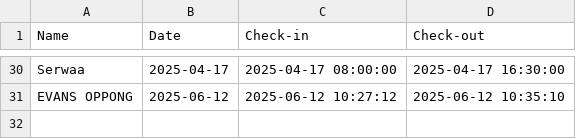
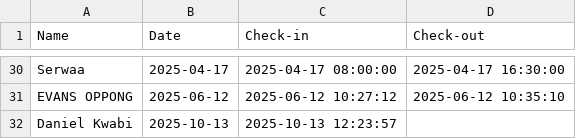
Before and after one commit to Daniel-KK-world/Facial-Recognition-Attendance-System, a CSV file: data/attendance.csv, drawn as a sheet; only a part is shown, gaps mark what is left out; the diff names each change by its address in the sheet, - before the commit and + after, or states it on an @@ line.

```diff
--- a/data/attendance.csv
+++ b/data/attendance.csv
+row 32: Daniel Kwabi | 2025-10-13 | 2025-10-13 12:23:57
```
Also changed, not shown: 3 other files.
